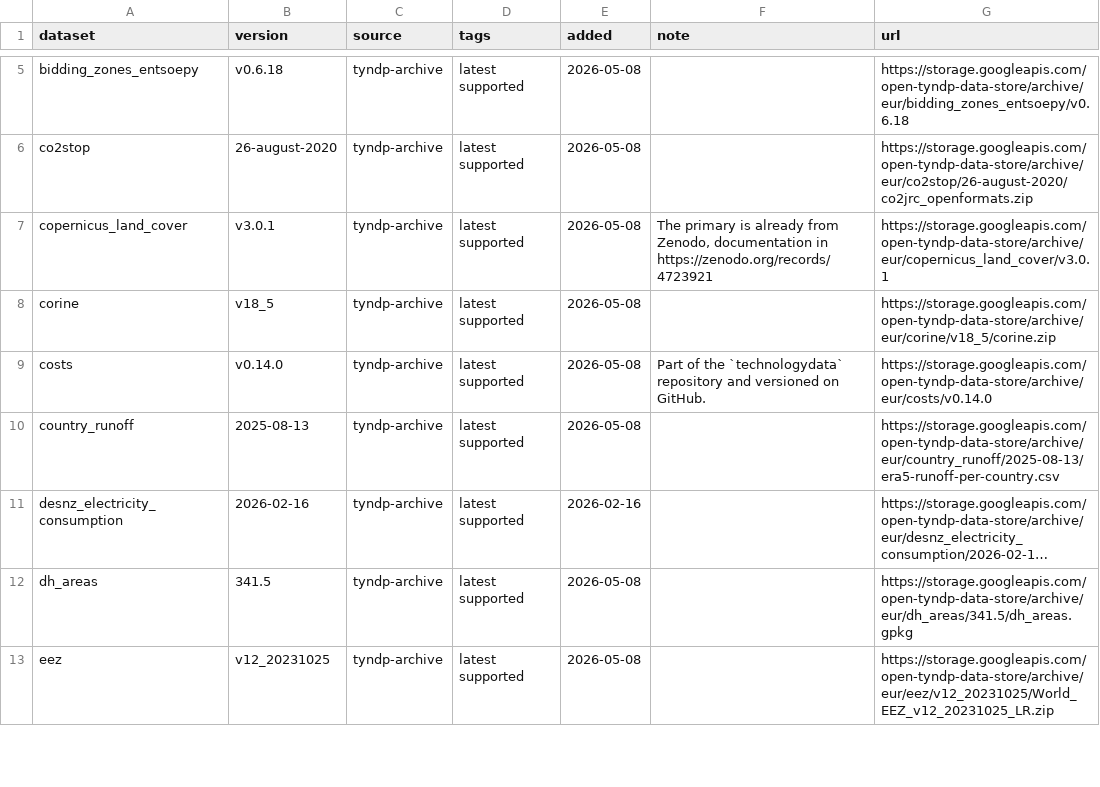
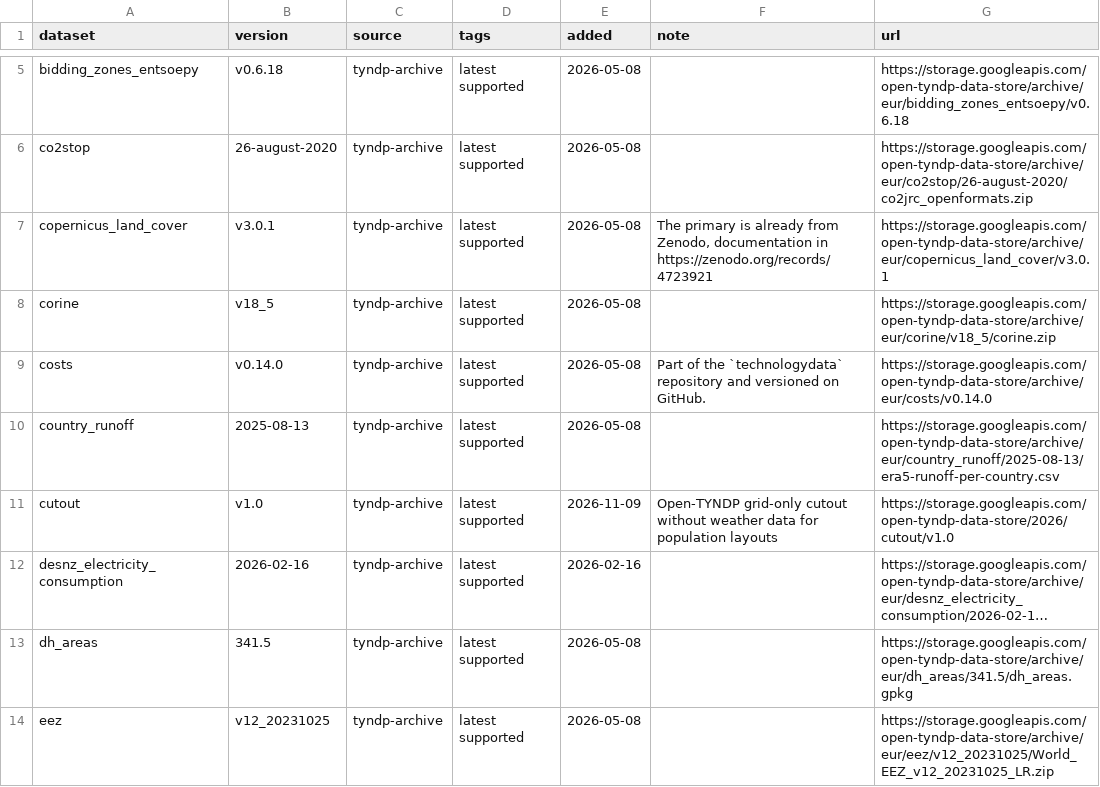
Before and after one commit to open-energy-transition/open-tyndp, a CSV file: data/tyndp_versions.csv, drawn as a sheet; only a part is shown, gaps mark what is left out; long unchanged cells end in …; the diff names each change by its address in the sheet, - before the commit and + after, or states it on an @@ line.

Commit message:
feat: retrieve grid-only cutout for TYNDP configs

```diff
--- a/data/tyndp_versions.csv
+++ b/data/tyndp_versions.csv
+row 11: cutout | v1.0 | tyndp-archive | latest supported | 2026-11-09 | Open-TYNDP grid-only cutout without weather data for population layouts | https://storage.googleapis.com/open-tyndp-data-store/2026/cutout/v1.0
```
Also changed, not shown: 5 other files.
